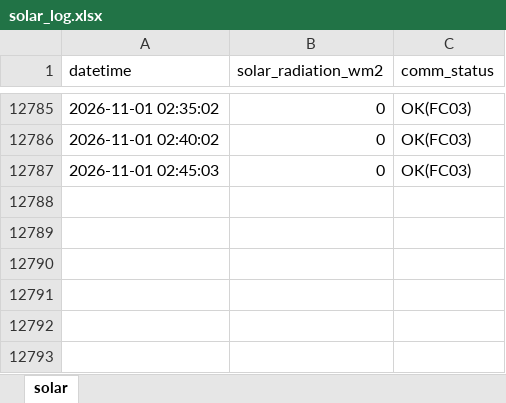
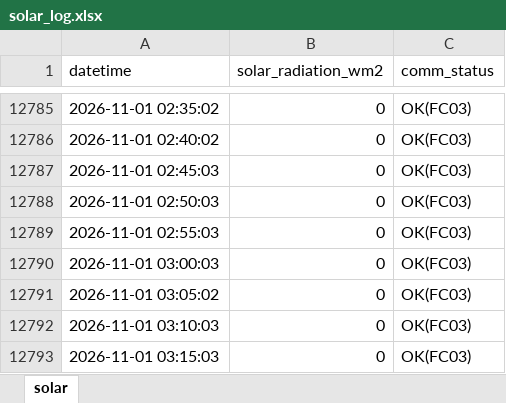
Before and after one commit to moonchankyoung0907/solar-lstm-prediction, an Excel workbook: solar_log.xlsx, sheet solar, drawn as a sheet; only a part is shown, gaps mark what is left out; values as stored, in another font and other column widths than the file's, no borders; the diff names each change by its address in the sheet, - before the commit and + after, or states it on an @@ line.

Commit message:
auto: sensor data update

```diff
--- a/solar_log.xlsx (sheet solar)
+++ b/solar_log.xlsx (sheet solar)
+row 12788: 2026-11-01 02:50:03 | 0 | OK(FC03)
+row 12789: 2026-11-01 02:55:03 | 0 | OK(FC03)
+row 12790: 2026-11-01 03:00:03 | 0 | OK(FC03)
+row 12791: 2026-11-01 03:05:02 | 0 | OK(FC03)
+row 12792: 2026-11-01 03:10:03 | 0 | OK(FC03)
+row 12793: 2026-11-01 03:15:03 | 0 | OK(FC03)
```
Also changed, not shown: 1 other file.
